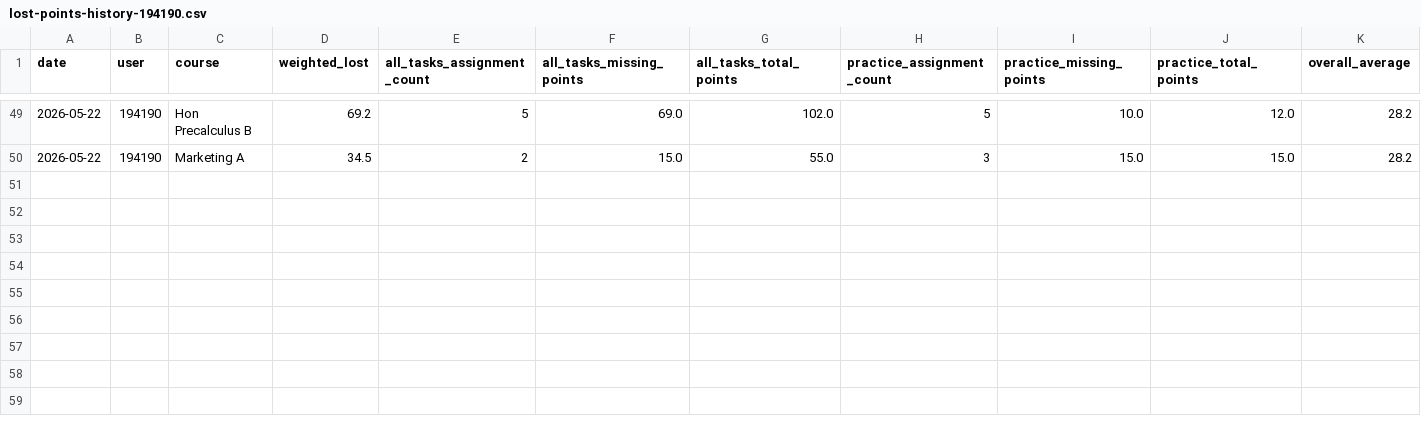
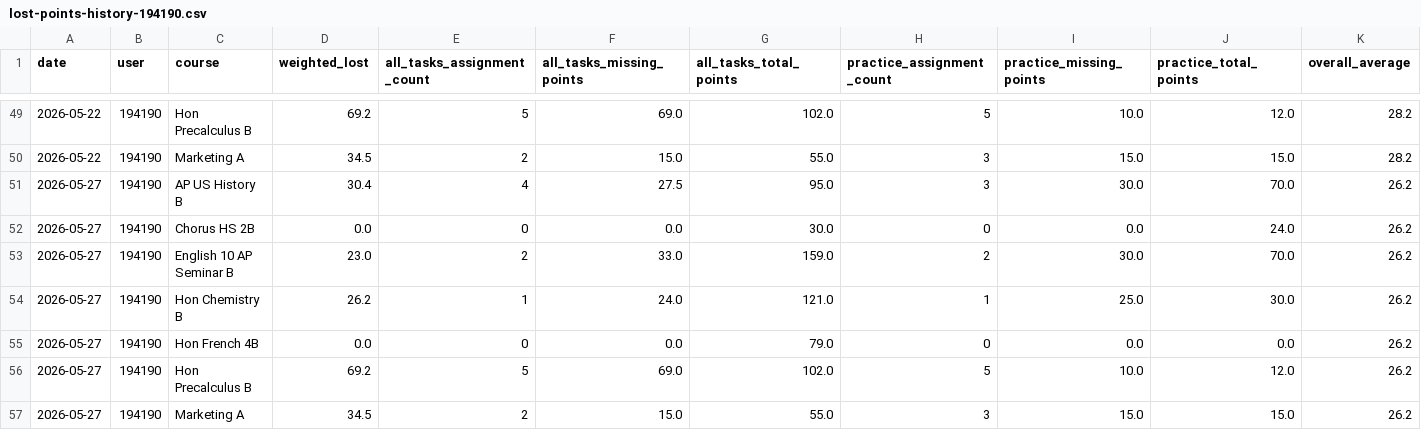
Before and after one commit to genesis55/grade-intel-public, a CSV file: lost-points-history-194190.csv, drawn as a sheet; only a part is shown, gaps mark what is left out; the diff names each change by its address in the sheet, - before the commit and + after, or states it on an @@ line.

```diff
--- a/lost-points-history-194190.csv
+++ b/lost-points-history-194190.csv
+row 51: 2026-05-27 | 194190 | AP US History B | 30.4 | 4 | 27.5 | 95.0 | 3 | 30.0 | 70.0 | 26.2
+row 52: 2026-05-27 | 194190 | Chorus HS 2B | 0.0 | 0 | 0.0 | 30.0 | 0 | 0.0 | 24.0 | 26.2
+row 53: 2026-05-27 | 194190 | English 10 AP Seminar B | 23.0 | 2 | 33.0 | 159.0 | 2 | 30.0 | 70.0 | 26.2
+row 54: 2026-05-27 | 194190 | Hon Chemistry B | 26.2 | 1 | 24.0 | 121.0 | 1 | 25.0 | 30.0 | 26.2
+row 55: 2026-05-27 | 194190 | Hon French 4B | 0.0 | 0 | 0.0 | 79.0 | 0 | 0.0 | 0.0 | 26.2
+row 56: 2026-05-27 | 194190 | Hon Precalculus B | 69.2 | 5 | 69.0 | 102.0 | 5 | 10.0 | 12.0 | 26.2
+row 57: 2026-05-27 | 194190 | Marketing A | 34.5 | 2 | 15.0 | 55.0 | 3 | 15.0 | 15.0 | 26.2
```
Also changed, not shown: lost-points-history-171489.csv, 7 other files.
